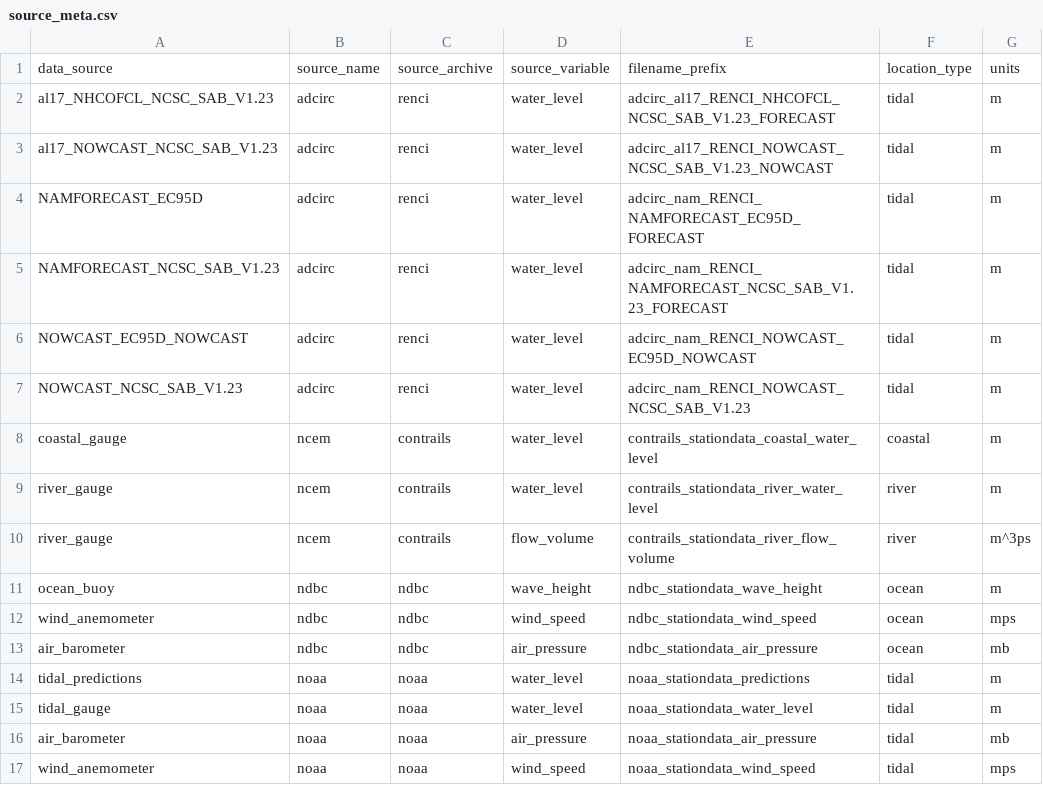
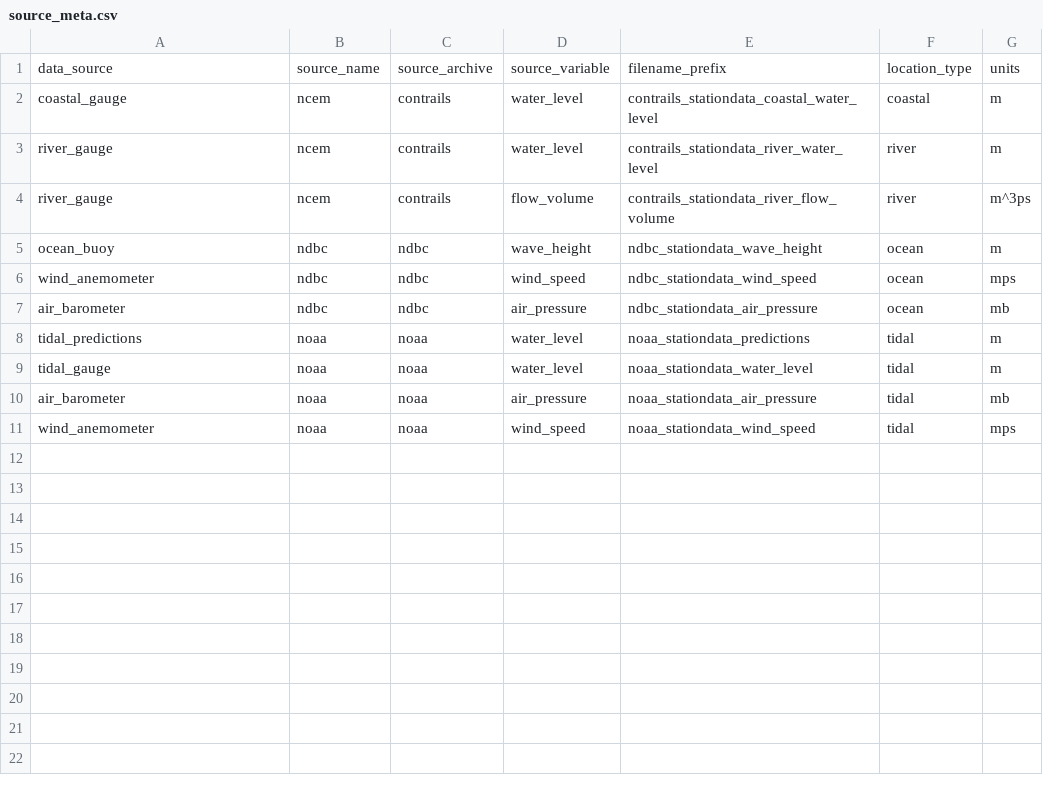
Before and after one commit to RENCI/apsviz-timeseriesdb-ingest, a CSV file: run/source_meta.csv, drawn as a sheet; the diff names each change by its address in the sheet, - before the commit and + after, or states it on an @@ line.

Commit message:
Added option to pass modelRunID to runIngest.py and just process one ADCIRC run, with source update

```diff
--- a/run/source_meta.csv
+++ b/run/source_meta.csv
-row 2: al17_NHCOFCL_NCSC_SAB_V1.23 | adcirc | renci | water_level | adcirc_al17_RENCI_NHCOFCL_NCSC_SAB_V1.23_FORECAST | tidal | m
-row 3: al17_NOWCAST_NCSC_SAB_V1.23 | adcirc | renci | water_level | adcirc_al17_RENCI_NOWCAST_NCSC_SAB_V1.23_NOWCAST | tidal | m
-row 4: NAMFORECAST_EC95D | adcirc | renci | water_level | adcirc_nam_RENCI_NAMFORECAST_EC95D_FORECAST | tidal | m
-row 5: NAMFORECAST_NCSC_SAB_V1.23 | adcirc | renci | water_level | adcirc_nam_RENCI_NAMFORECAST_NCSC_SAB_V1.23_FORECAST | tidal | m
-row 6: NOWCAST_EC95D_NOWCAST | adcirc | renci | water_level | adcirc_nam_RENCI_NOWCAST_EC95D_NOWCAST | tidal | m
-row 7: NOWCAST_NCSC_SAB_V1.23 | adcirc | renci | water_level | adcirc_nam_RENCI_NOWCAST_NCSC_SAB_V1.23 | tidal | m
```
Also changed, not shown: 9 other files.
